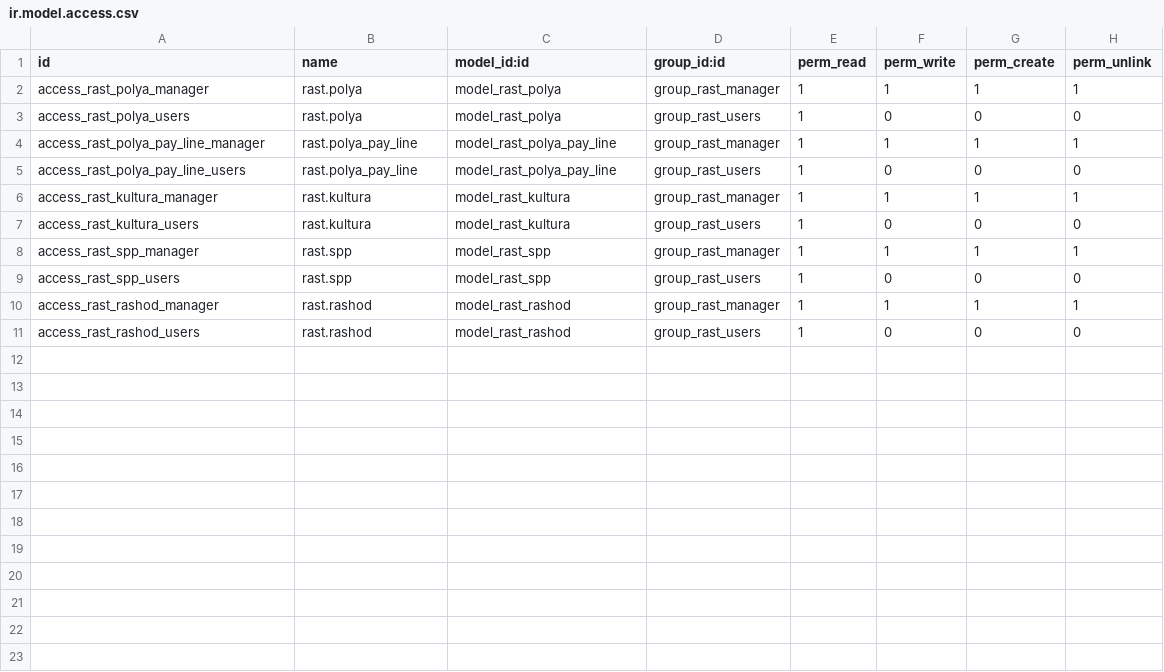
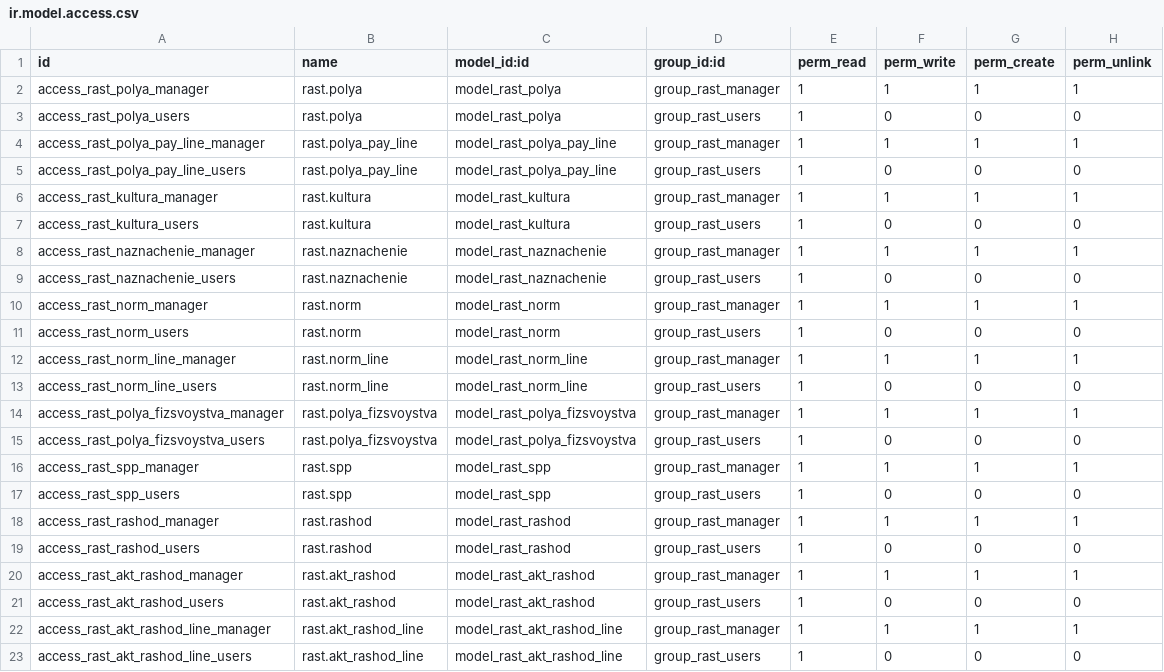
Before and after one commit to savrasovmisha/odoo-selhoz, a CSV file: addons/rastenievodstvo/security/ir.model.access.csv, drawn as a sheet; the diff names each change by its address in the sheet, - before the commit and + after, or states it on an @@ line.

Commit message:
rast

```diff
--- a/addons/rastenievodstvo/security/ir.model.access.csv
+++ b/addons/rastenievodstvo/security/ir.model.access.csv
+row 8: access_rast_naznachenie_manager | rast.naznachenie | model_rast_naznachenie | group_rast_manager | 1 | 1 | 1 | 1
+row 9: access_rast_naznachenie_users | rast.naznachenie | model_rast_naznachenie | group_rast_users | 1 | 0 | 0 | 0
+row 10: access_rast_norm_manager | rast.norm | model_rast_norm | group_rast_manager | 1 | 1 | 1 | 1
+row 11: access_rast_norm_users | rast.norm | model_rast_norm | group_rast_users | 1 | 0 | 0 | 0
+row 12: access_rast_norm_line_manager | rast.norm_line | model_rast_norm_line | group_rast_manager | 1 | 1 | 1 | 1
+row 13: access_rast_norm_line_users | rast.norm_line | model_rast_norm_line | group_rast_users | 1 | 0 | 0 | 0
+row 14: access_rast_polya_fizsvoystva_manager | rast.polya_fizsvoystva | model_rast_polya_fizsvoystva | group_rast_manager | 1 | 1 | 1 | 1
+row 15: access_rast_polya_fizsvoystva_users | rast.polya_fizsvoystva | model_rast_polya_fizsvoystva | group_rast_users | 1 | 0 | 0 | 0
+row 20: access_rast_akt_rashod_manager | rast.akt_rashod | model_rast_akt_rashod | group_rast_manager | 1 | 1 | 1 | 1
+row 21: access_rast_akt_rashod_users | rast.akt_rashod | model_rast_akt_rashod | group_rast_users | 1 | 0 | 0 | 0
+row 22: access_rast_akt_rashod_line_manager | rast.akt_rashod_line | model_rast_akt_rashod_line | group_rast_manager | 1 | 1 | 1 | 1
+row 23: access_rast_akt_rashod_line_users | rast.akt_rashod_line | model_rast_akt_rashod_line | group_rast_users | 1 | 0 | 0 | 0
```
Also changed, not shown: 9 other files.
